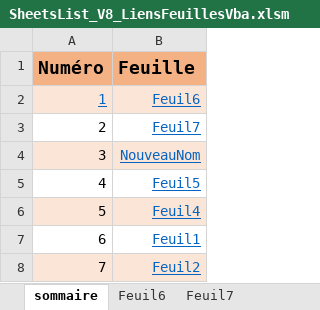
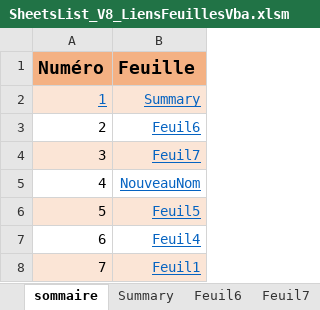
Before and after one commit to Djamelikra/VBA, an Excel workbook: EXCEL_CodeSource/Classeurs_CodeSource/SheetsList/SheetsList_V8_LiensFeuillesVba.xlsm, sheet sommaire, drawn as a sheet; values as stored, in another font and other column widths than the file's, no borders; removed rows and columns are numbered as before the commit, all else as after; the diff names each change by its address in the sheet, - before the commit and + after, or states it on an @@ line.

Commit message:
03/19 DataTableDesignTsp+VBE+Admin+FunXL 2

```diff
--- a/EXCEL_CodeSource/Classeurs_CodeSource/SheetsList/SheetsList_V8_LiensFeuillesVba.xlsm (sheet sommaire)
+++ b/EXCEL_CodeSource/Classeurs_CodeSource/SheetsList/SheetsList_V8_LiensFeuillesVba.xlsm (sheet sommaire)
+sheet tab: Summary
+row 2: 1 | Summary
@@ column A (Numéro) renumbered between rows 3 and 8 @@
-A3:B3 fill: #FBE5D6
+A3:B3 fill: none
@@ A3 underline: on → off, text colour: #0563C1 → black @@
-A4:B4 fill: none
+A4:B4 fill: #FBE5D6
-A5:B5 fill: #FBE5D6
+A5:B5 fill: none
-A6:B6 fill: none
+A6:B6 fill: #FBE5D6
-A7:B7 fill: #FBE5D6
+A7:B7 fill: none
-A8:B8 fill: none
+A8:B8 fill: #FBE5D6
-row 8: 7 | Feuil2
```
Also changed, not shown: formulas that keep their value.
